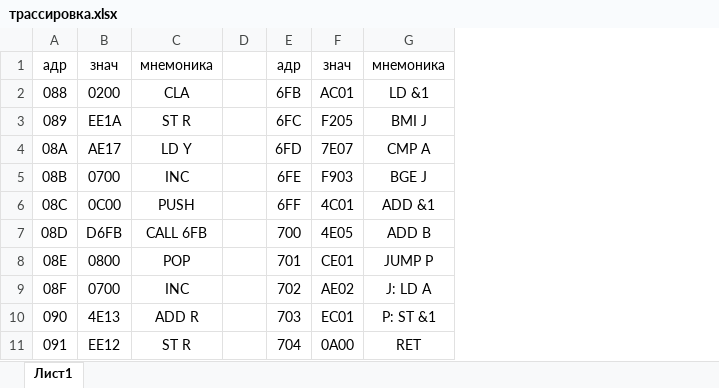
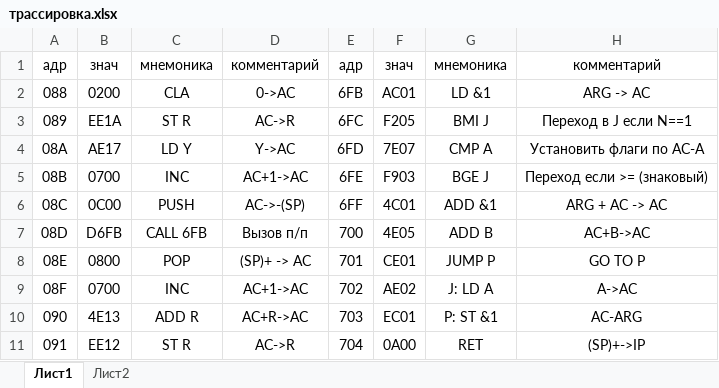
Before and after one commit to ta4ilka69/docs_for_labs, an Excel workbook: ОПД/4/трассировка.xlsx, sheet Лист1, drawn as a sheet; only a part is shown; values as stored, in another font and other column widths than the file's, no borders; charts and pictures not drawn; removed rows and columns are numbered as before the commit, all else as after; the diff names each change by its address in the sheet, - before the commit and + after, or states it on an @@ line.

```diff
--- a/ОПД/4/трассировка.xlsx (sheet Лист1)
+++ b/ОПД/4/трассировка.xlsx (sheet Лист1)
+sheet tab: Лист2
-column D, empty
+column D, rows 1-11: комментарий | 0->AC | AC->R | Y->AC | AC+1->AC | AC->-(SP) | Вызов п/п | (SP)+ -> AC | AC+1->AC | AC+R->AC | AC->R
+column H, rows 1-11: комментарий | ARG -> AC | Переход в J если N==1 | Установить флаги по AC-A | Переход если >= (знаковый) | ARG + AC -> AC | AC+B->AC | GO TO P | A->AC | AC-ARG | (SP)+->IP
```
Also changed, not shown: charts or pictures, 3 other files.
